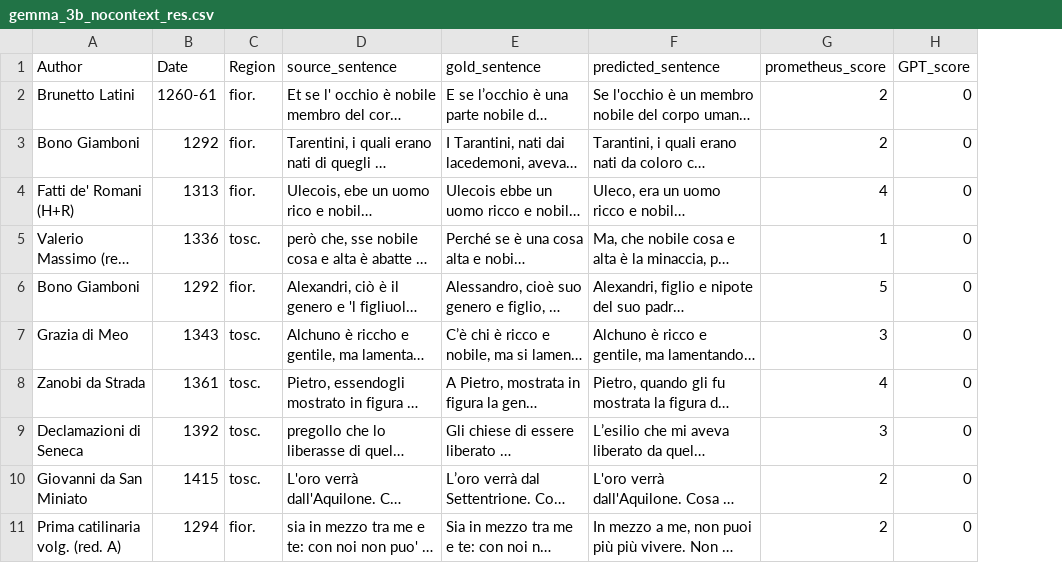
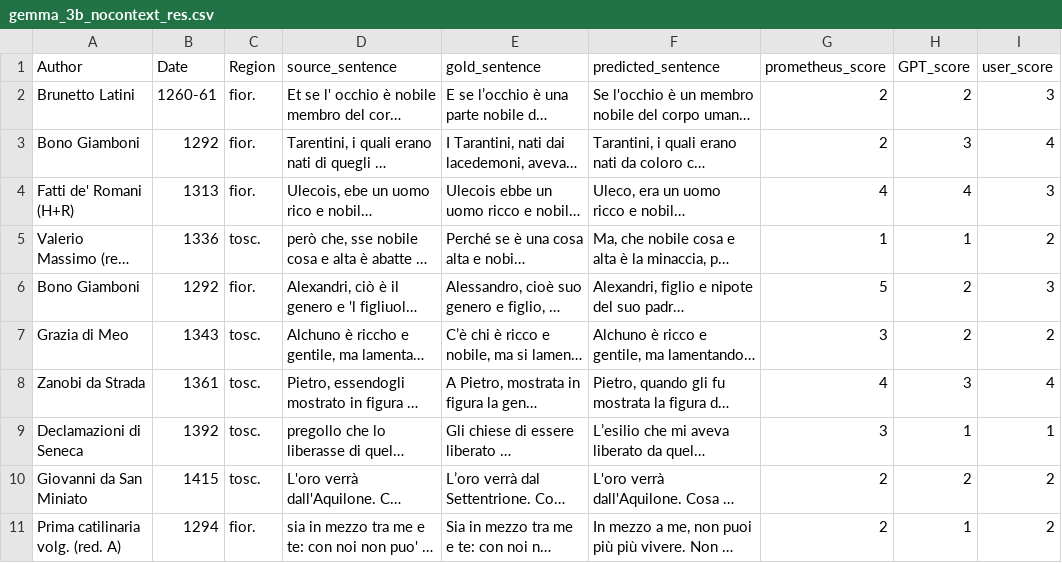
Before and after one commit to PulsiP/HW2_MNLP_NonModernIt2ModernIt, a CSV file: model_translation_result/gemma_3b_nocontext_res.csv, drawn as a sheet; long unchanged cells end in …; the diff names each change by its address in the sheet, - before the commit and + after, or states it on an @@ line.

```diff
--- a/model_translation_result/gemma_3b_nocontext_res.csv
+++ b/model_translation_result/gemma_3b_nocontext_res.csv
+column I (user_score), rows 2-11: 3 | 4 | 3 | 2 | 3 | 2 | 4 | 1 | 2 | 2
-H2 (GPT_score): 0
+H2 (GPT_score): 2
-H3 (GPT_score): 0
+H3 (GPT_score): 3
-H4 (GPT_score): 0
+H4 (GPT_score): 4
-H5 (GPT_score): 0
+H5 (GPT_score): 1
-H6:H7 (GPT_score): 0
+H6:H7 (GPT_score): 2
-H8 (GPT_score): 0
+H8 (GPT_score): 3
-H9 (GPT_score): 0
+H9 (GPT_score): 1
-H10 (GPT_score): 0
+H10 (GPT_score): 2
-H11 (GPT_score): 0
+H11 (GPT_score): 1
```
Also changed, not shown: model_translation_result/gemma_3b_context_res.csv, 8 other files.
